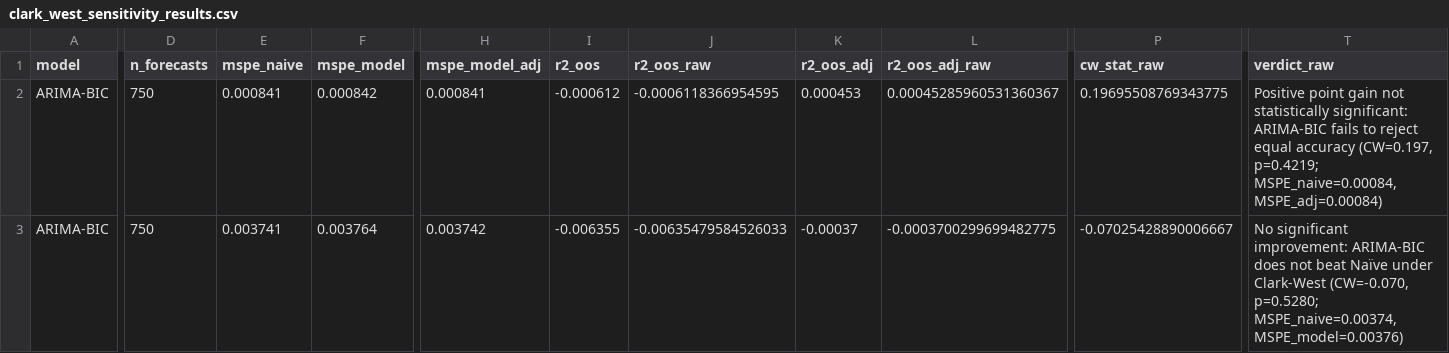
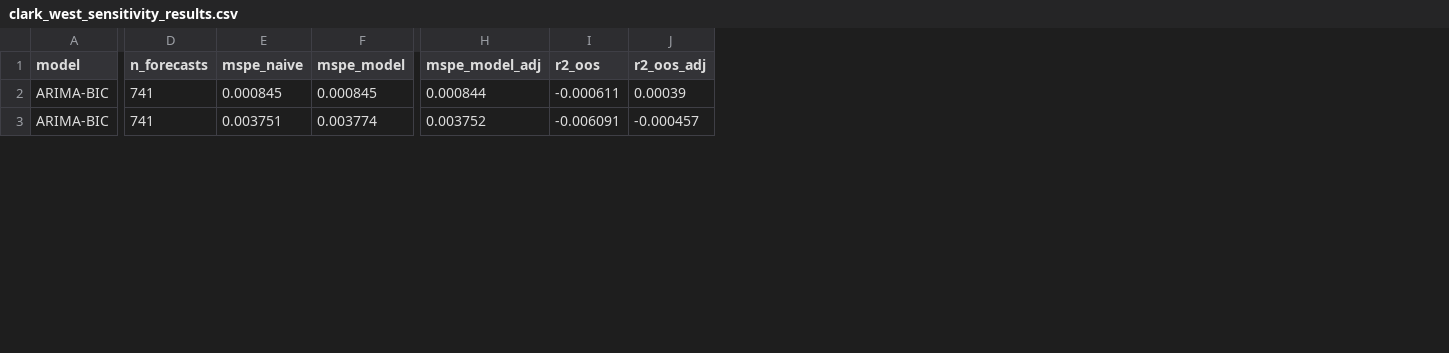
Before and after one commit to nholguinrh/DAMO-699-Capstone-project-GRP5, a CSV file: outputs/clark_west_sensitivity_results.csv, drawn as a sheet; only a part is shown, gaps mark what is left out; removed rows and columns are numbered as before the commit, all else as after; the diff covers the shown part only; the diff names each change by its address in the sheet, - before the commit and + after, or states it on an @@ line.

```diff
--- a/outputs/clark_west_sensitivity_results.csv
+++ b/outputs/clark_west_sensitivity_results.csv
-column J (r2_oos_raw), rows 2-3: -0.0006118366954595 | -0.00635479584526033
-column L (r2_oos_adj_raw), rows 2-3: 0.00045285960531360367 | -0.0003700299699482775
-column P (cw_stat_raw), rows 2-3: 0.19695508769343775 | -0.07025428890006667
-column T (verdict_raw), rows 2-3: Positive point gain not statistically significant: ARIMA-BIC fails to reject equal accuracy (CW=0.197, p=0.4219; MSPE_naive=0.00084, MSPE_adj=0.00084) | No significant improvement: ARIMA-BIC does not beat Naïve under Clark-West (CW=-0.070, p=0.5280; MSPE_naive=0.00374, MSPE_model=0.00376)
-D2:D3 (n_forecasts): 750
+D2:D3 (n_forecasts): 741
-E2 (mspe_naive): 0.000841
+E2 (mspe_naive): 0.000845
-F2 (mspe_model): 0.000842
+F2 (mspe_model): 0.000845
-H2 (mspe_model_adj): 0.000841
+H2 (mspe_model_adj): 0.000844
-I2 (r2_oos): -0.000612
+I2 (r2_oos): -0.000611
-J2 (r2_oos_adj): 0.000453
+J2 (r2_oos_adj): 0.00039
-E3 (mspe_naive): 0.003741
+E3 (mspe_naive): 0.003751
-F3 (mspe_model): 0.003764
+F3 (mspe_model): 0.003774
-H3 (mspe_model_adj): 0.003742
+H3 (mspe_model_adj): 0.003752
-I3 (r2_oos): -0.006355
+I3 (r2_oos): -0.006091
-J3 (r2_oos_adj): -0.00037
+J3 (r2_oos_adj): -0.000457
```
Also changed, not shown: 70 edited cells elsewhere in this file, outputs/clark_west_test_results.csv, 5 other files.
